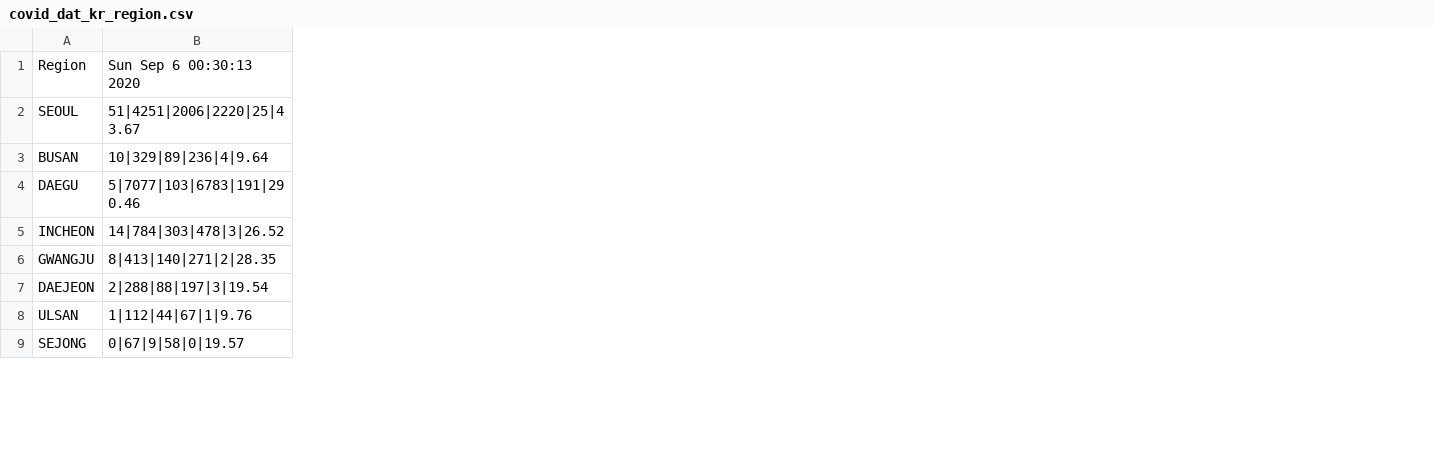
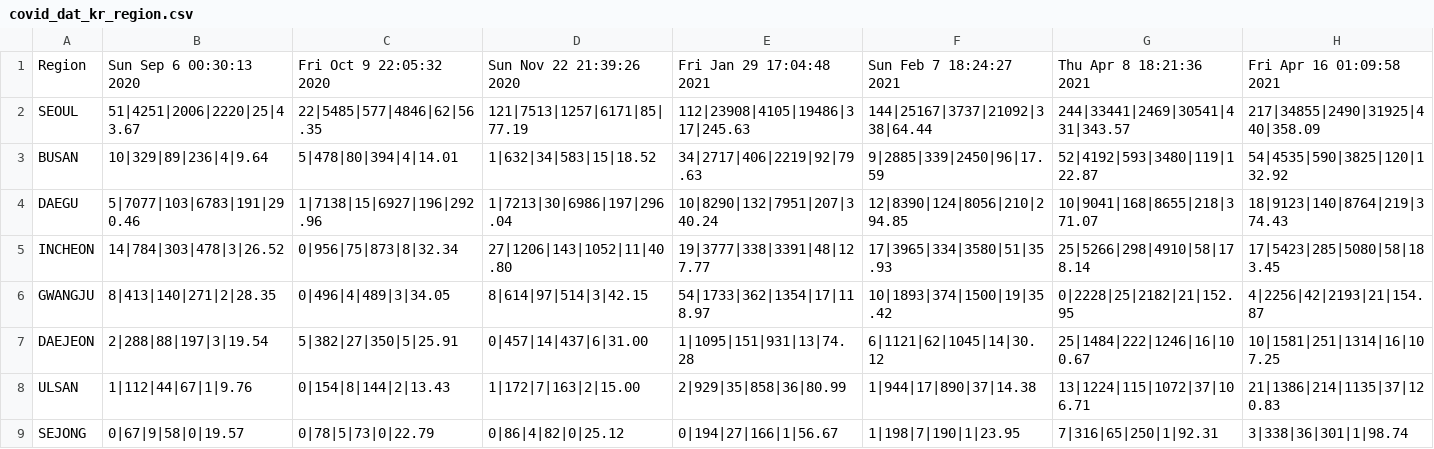
Before and after one commit to KKodiac/Covid19_Stats, a CSV file: Covid19/Data/Korea/covid_dat_kr_region.csv, drawn as a sheet; only a part is shown; the diff names each change by its address in the sheet, - before the commit and + after, or states it on an @@ line.

```diff
--- a/Covid19/Data/Korea/covid_dat_kr_region.csv
+++ b/Covid19/Data/Korea/covid_dat_kr_region.csv
+column C, rows 1-9: Fri Oct 9 22:05:32 2020 | 22|5485|577|4846|62|56.35 | 5|478|80|394|4|14.01 | 1|7138|15|6927|196|292.96 | 0|956|75|873|8|32.34 | 0|496|4|489|3|34.05 | 5|382|27|350|5|25.91 | 0|154|8|144|2|13.43 | 0|78|5|73|0|22.79
+column D, rows 1-9: Sun Nov 22 21:39:26 2020 | 121|7513|1257|6171|85|77.19 | 1|632|34|583|15|18.52 | 1|7213|30|6986|197|296.04 | 27|1206|143|1052|11|40.80 | 8|614|97|514|3|42.15 | 0|457|14|437|6|31.00 | 1|172|7|163|2|15.00 | 0|86|4|82|0|25.12
+column E, rows 1-9: Fri Jan 29 17:04:48 2021 | 112|23908|4105|19486|317|245.63 | 34|2717|406|2219|92|79.63 | 10|8290|132|7951|207|340.24 | 19|3777|338|3391|48|127.77 | 54|1733|362|1354|17|118.97 | 1|1095|151|931|13|74.28 | 2|929|35|858|36|80.99 | 0|194|27|166|1|56.67
+column F, rows 1-9: Sun Feb 7 18:24:27 2021 | 144|25167|3737|21092|338|64.44 | 9|2885|339|2450|96|17.59 | 12|8390|124|8056|210|294.85 | 17|3965|334|3580|51|35.93 | 10|1893|374|1500|19|35.42 | 6|1121|62|1045|14|30.12 | 1|944|17|890|37|14.38 | 1|198|7|190|1|23.95
+column G, rows 1-9: Thu Apr 8 18:21:36 2021 | 244|33441|2469|30541|431|343.57 | 52|4192|593|3480|119|122.87 | 10|9041|168|8655|218|371.07 | 25|5266|298|4910|58|178.14 | 0|2228|25|2182|21|152.95 | 25|1484|222|1246|16|100.67 | 13|1224|115|1072|37|106.71 | 7|316|65|250|1|92.31
+column H, rows 1-9: Fri Apr 16 01:09:58 2021 | 217|34855|2490|31925|440|358.09 | 54|4535|590|3825|120|132.92 | 18|9123|140|8764|219|374.43 | 17|5423|285|5080|58|183.45 | 4|2256|42|2193|21|154.87 | 10|1581|251|1314|16|107.25 | 21|1386|214|1135|37|120.83 | 3|338|36|301|1|98.74
```
Also changed, not shown: Covid19/Data/Korea/covid_dat_kr_total.csv, Covid19/Data/Korea/seoul_timeseries/0.csv, 28 other files.
